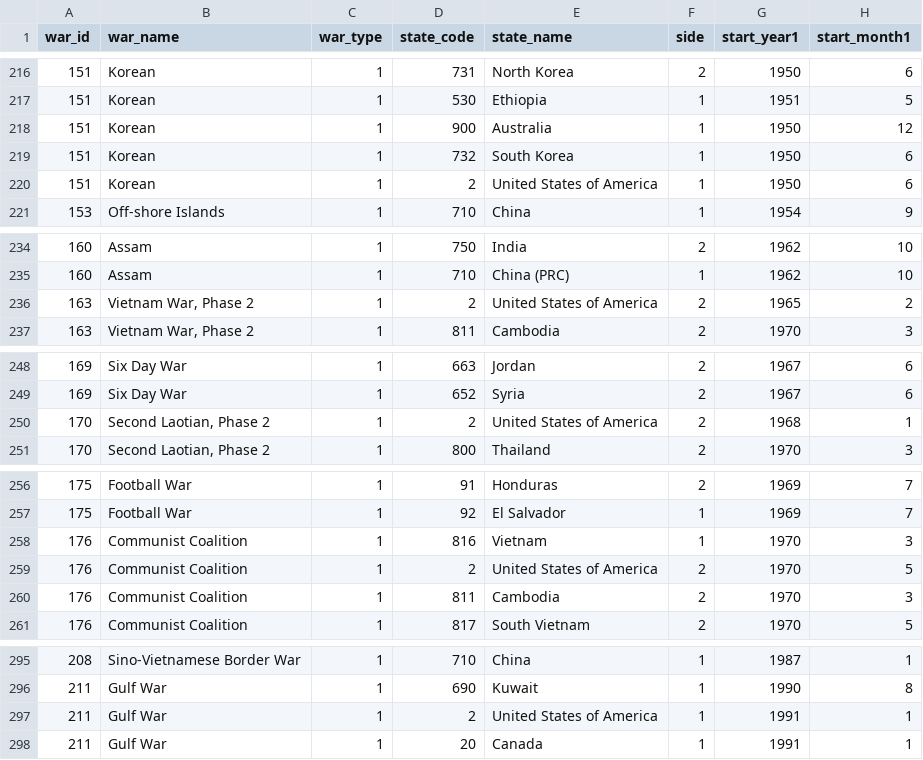
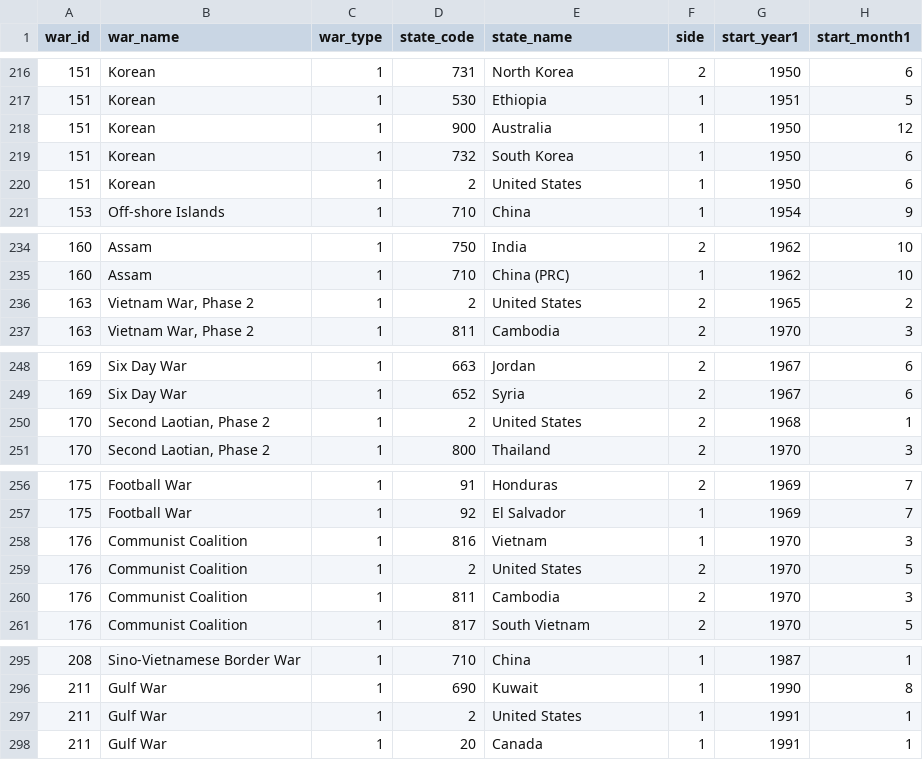
Before and after one commit to luiz-couto/IBD-frontend, a CSV file: backend/src/tables/interstate_wars/interstate_wars.csv, drawn as a sheet; only a part is shown, gaps mark what is left out; the diff covers the shown part only; the diff names each change by its address in the sheet, - before the commit and + after, or states it on an @@ line.

Commit message:
match some country names between tables

```diff
--- a/backend/src/tables/interstate_wars/interstate_wars.csv
+++ b/backend/src/tables/interstate_wars/interstate_wars.csv
-E220 (state_name): United States of America
+E220 (state_name): United States
-E236 (state_name): United States of America
+E236 (state_name): United States
-E250 (state_name): United States of America
+E250 (state_name): United States
-E259 (state_name): United States of America
+E259 (state_name): United States
-E297 (state_name): United States of America
+E297 (state_name): United States
```
Also changed, not shown: 8 edited cells elsewhere in this file, backend/src/tables/countries_of_the_world/countries_of_the_world.csv, 2 other files.
